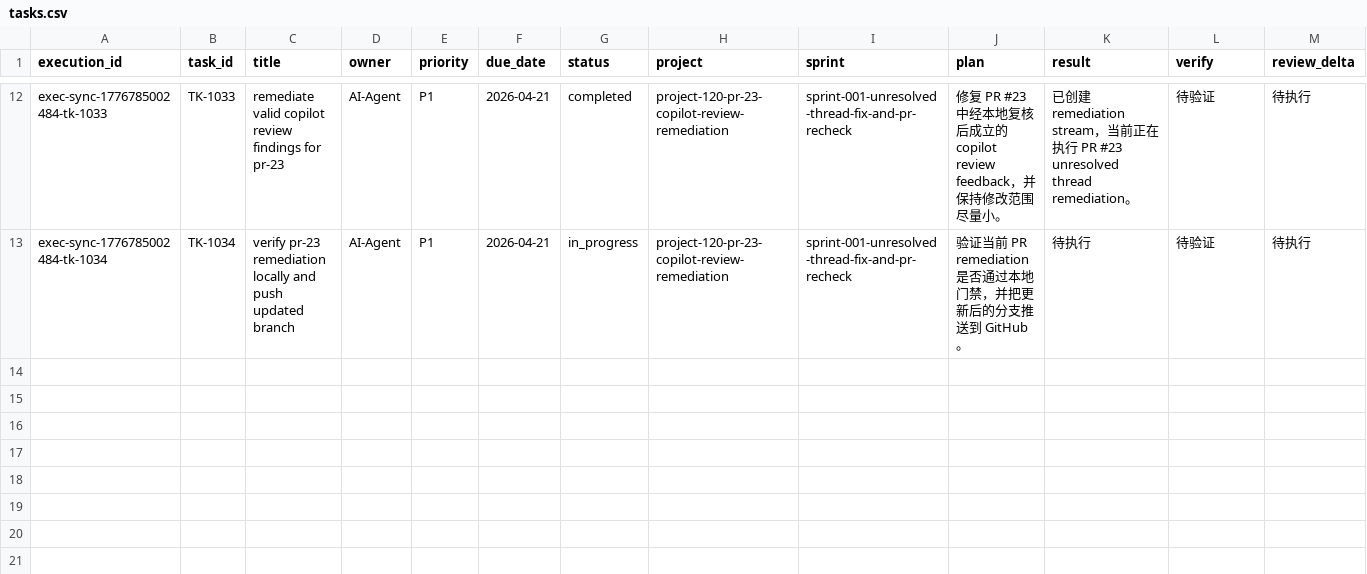
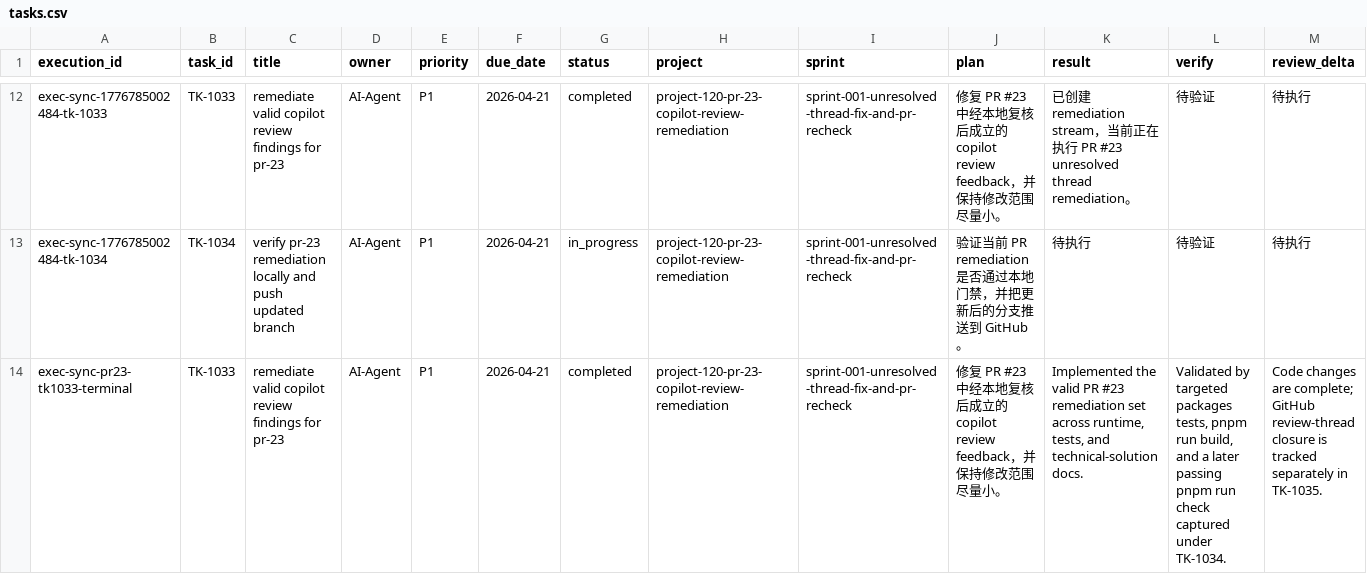
Before and after one commit to JimmyDaddy/repo-ai-governor, a CSV file: .repo-ai-governor/context/dev/project-120-pr-23-copilot-review-remediation/sprint-001-unresolved-thread-fix-and-pr-recheck/tasks/tasks.csv, drawn as a sheet; only a part is shown, gaps mark what is left out; rows hold the shown columns only; the diff names each change by its address in the sheet, - before the commit and + after, or states it on an @@ line.

Commit message:
chore(governance): sync project 120 task ledger

```diff
--- a/.repo-ai-governor/context/dev/project-120-pr-23-copilot-review-remediation/sprint-001-unresolved-thread-fix-and-pr-recheck/tasks/tasks.csv
+++ b/.repo-ai-governor/context/dev/project-120-pr-23-copilot-review-remediation/sprint-001-unresolved-thread-fix-and-pr-recheck/tasks/tasks.csv
+row 14: exec-sync-pr23-tk1033-terminal | TK-1033 | remediate valid copilot review findings for pr-23 | AI-Agent | P1 | 2026-04-21 | completed | project-120-pr-23-copilot-review-remediation | sprint-001-unresolved-thread-fix-and-pr-recheck | 修复 PR #23 中经本地复核后成立的 copilot review feedback，并保持修改范围尽量小。 | Implemented the valid PR #23 remediation set across runtime, tests, and technical-solution docs. | Validated by targeted packages tests, pnpm run build, and a later passing pnpm run check captured under TK-1034. | Code changes are complete; GitHub review-thread closure is tracked separately in TK-1035.
```
Also changed, not shown: 1 other file.
